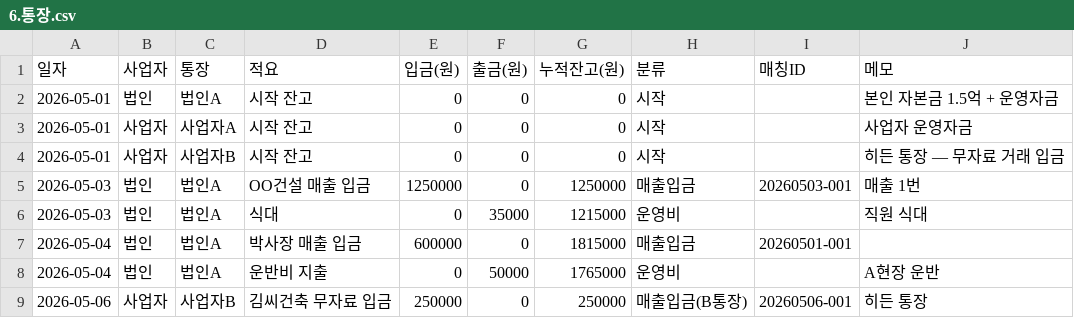
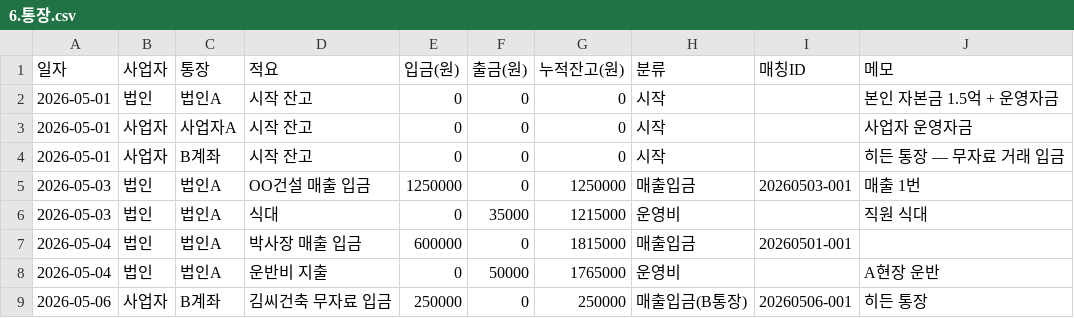
Before and after one commit to soongon/sl-steel-ops, a CSV file: data/6.통장.csv, drawn as a sheet.

```diff
--- a/data/6.통장.csv
+++ b/data/6.통장.csv
@@ -3,3 +3,3 @@
 2026-05-01,사업자,사업자A,시작 잔고,0,0,0,시작,,사업자 운영자금
-2026-05-01,사업자,사업자B,시작 잔고,0,0,0,시작,,히든 통장 — 무자료 거래 입금
+2026-05-01,사업자,B계좌,시작 잔고,0,0,0,시작,,히든 통장 — 무자료 거래 입금
 2026-05-03,법인,법인A,OO건설 매출 입금,1250000,0,1250000,매출입금,20260503-001,매출 1번
@@ -8,2 +8,2 @@
 2026-05-04,법인,법인A,운반비 지출,0,50000,1765000,운영비,,A현장 운반
-2026-05-06,사업자,사업자B,김씨건축 무자료 입금,250000,0,250000,매출입금(B통장),20260506-001,히든 통장
+2026-05-06,사업자,B계좌,김씨건축 무자료 입금,250000,0,250000,매출입금(B통장),20260506-001,히든 통장
```
Also changed, not shown: data/0.개선아이디어.csv, data/2.매입.csv, 5 other files.
